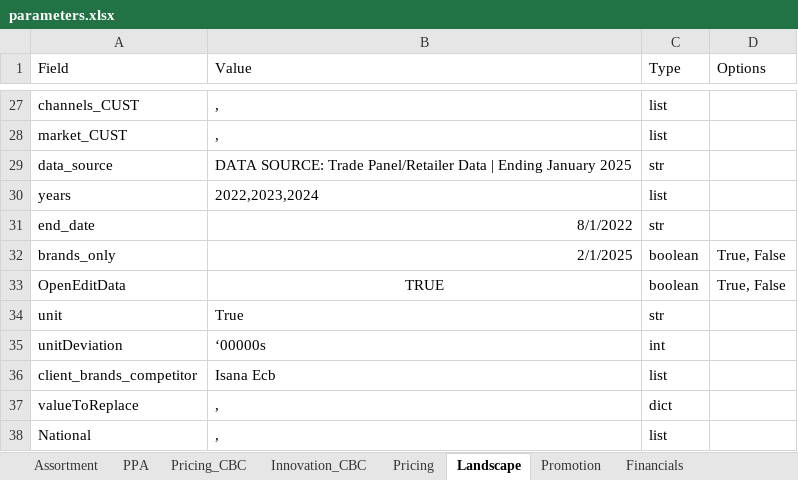
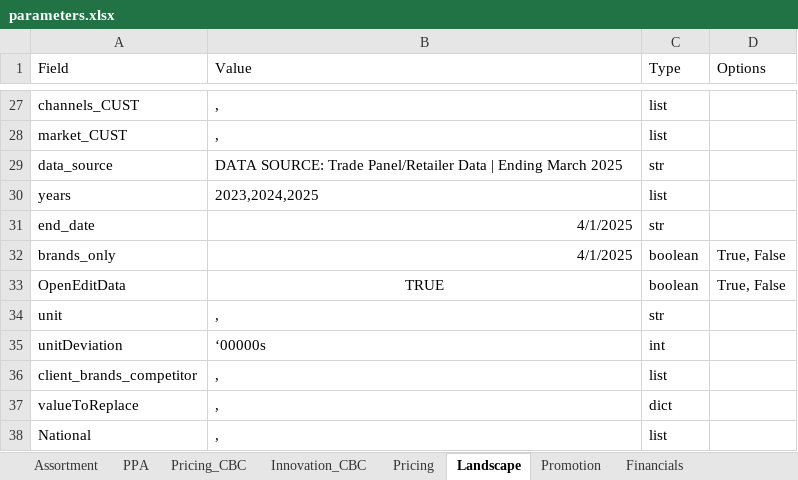
Before and after one commit to PricingOne/SlideAuto-tool, an Excel workbook: static/files/parameters.xlsx, sheet Landscape, drawn as a sheet; only a part is shown, gaps mark what is left out; values as stored, in another font and other column widths than the file's, no borders; the diff covers the shown part only; the diff names each change by its address in the sheet, - before the commit and + after, or states it on an @@ line.

```diff
--- a/static/files/parameters.xlsx (sheet Landscape)
+++ b/static/files/parameters.xlsx (sheet Landscape)
-B29 (Value): …| Ending January 2025
+B29 (Value): …| Ending March 2025
-B30 (Value): 2022,2023,2024
+B30 (Value): 2023,2024,2025
-B31 (Value): 8/1/2022
+B31 (Value): 4/1/2025
-B32 (Value): 2/1/2025
+B32 (Value): 4/1/2025
-B34 (Value): True
+B34 (Value): ,
-B36 (Value): Isana Ecb
+B36 (Value): ,
```
Also changed, not shown: 18 edited cells elsewhere in this sheet, 32 other files.
